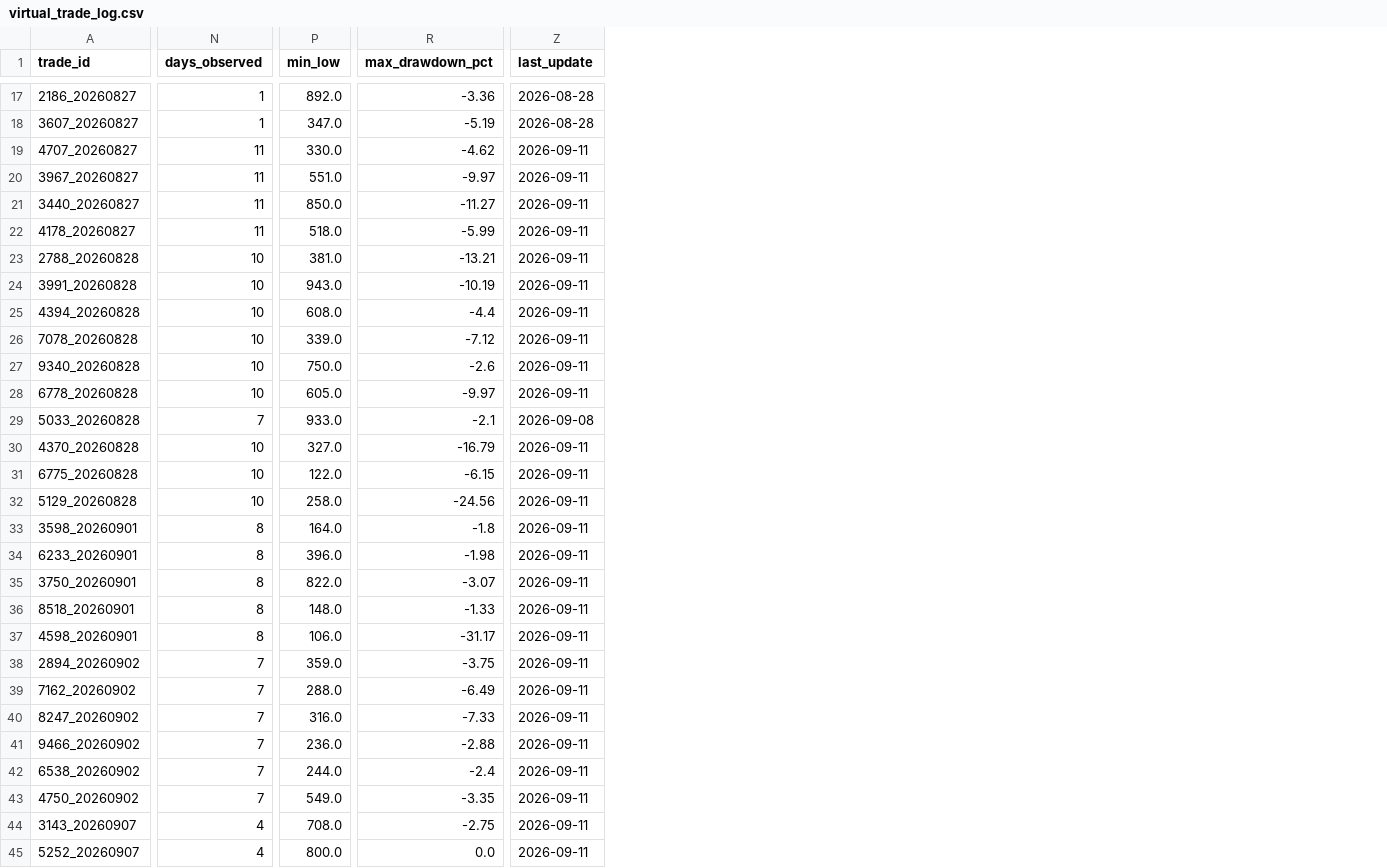
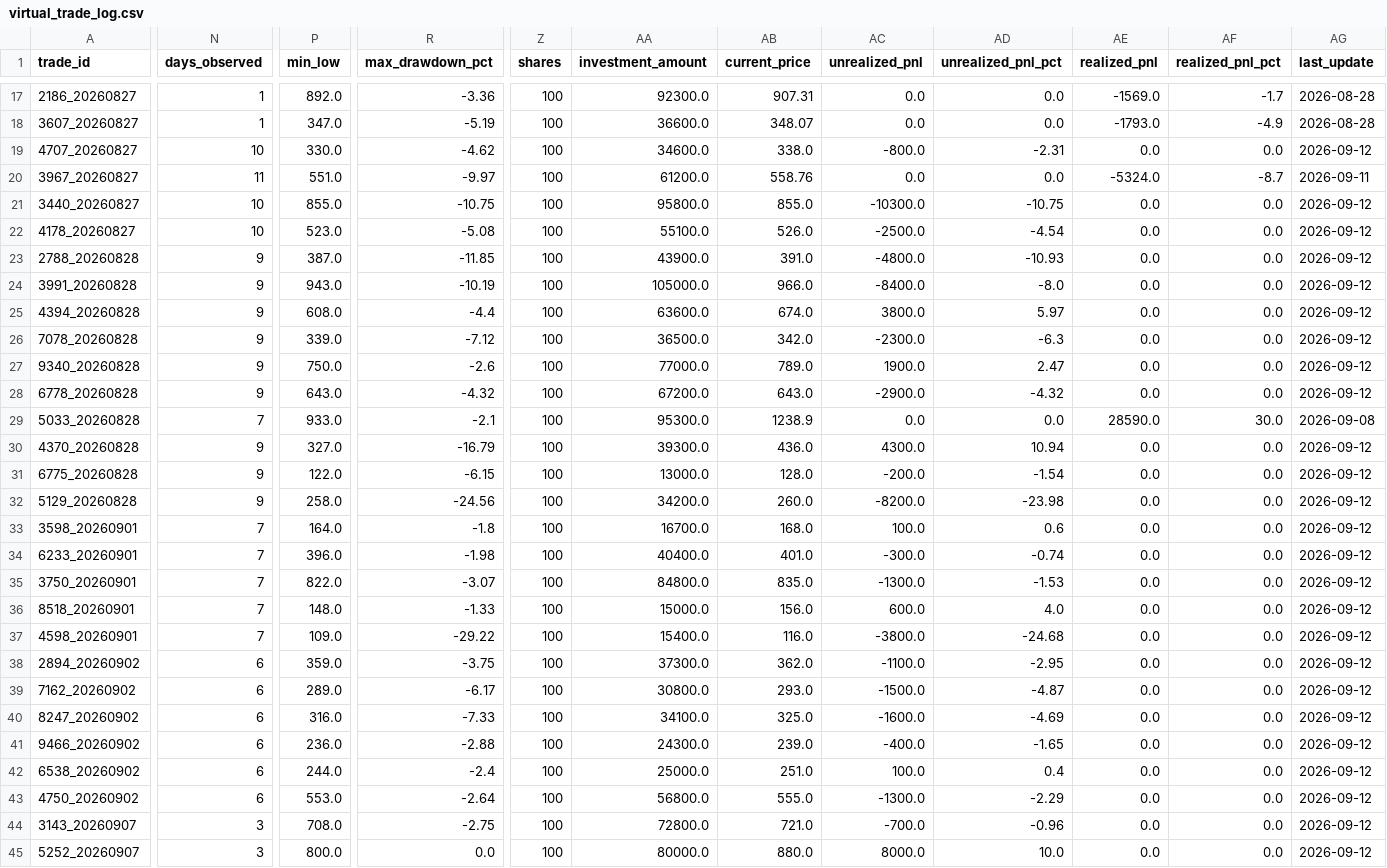
Before and after one commit to rikubell0954-del/stock-monito, a CSV file: results/virtual_trade_log.csv, drawn as a sheet; only a part is shown, gaps mark what is left out; addresses are those after the commit; the diff covers the shown part only; the diff names each change by its address in the sheet, - before the commit and + after, or states it on an @@ line.

```diff
--- a/results/virtual_trade_log.csv
+++ b/results/virtual_trade_log.csv
+column Z (shares), rows 17-45: all 100
+column AA (investment_amount), rows 17-45: 92300.0 | 36600.0 | 34600.0 | 61200.0 | 95800.0 | 55100.0 | 43900.0 | 105000.0 | 63600.0 | 36500.0 | 77000.0 | 67200.0 | 95300.0 | 39300.0 | 13000.0 | 34200.0 | 16700.0 | 40400.0 | 84800.0 | 15000.0 | 15400.0 | 37300.0 | 30800.0 | 34100.0 | 24300.0 | 25000.0 | 56800.0 | 72800.0 | 80000.0
+column AB (current_price), rows 17-45: 907.31 | 348.07 | 338.0 | 558.76 | 855.0 | 526.0 | 391.0 | 966.0 | 674.0 | 342.0 | 789.0 | 643.0 | 1238.9 | 436.0 | 128.0 | 260.0 | 168.0 | 401.0 | 835.0 | 156.0 | 116.0 | 362.0 | 293.0 | 325.0 | 239.0 | 251.0 | 555.0 | 721.0 | 880.0
+column AC (unrealized_pnl), rows 17-45: 0.0 | 0.0 | -800.0 | 0.0 | -10300.0 | -2500.0 | -4800.0 | -8400.0 | 3800.0 | -2300.0 | 1900.0 | -2900.0 | 0.0 | 4300.0 | -200.0 | -8200.0 | 100.0 | -300.0 | -1300.0 | 600.0 | -3800.0 | -1100.0 | -1500.0 | -1600.0 | -400.0 | 100.0 | -1300.0 | -700.0 | 8000.0
+column AD (unrealized_pnl_pct), rows 17-45: 0.0 | 0.0 | -2.31 | 0.0 | -10.75 | -4.54 | -10.93 | -8.0 | 5.97 | -6.3 | 2.47 | -4.32 | 0.0 | 10.94 | -1.54 | -23.98 | 0.6 | -0.74 | -1.53 | 4.0 | -24.68 | -2.95 | -4.87 | -4.69 | -1.65 | 0.4 | -2.29 | -0.96 | 10.0
+column AE (realized_pnl), rows 17-45: -1569.0 | -1793.0 | 0.0 | -5324.0 | 0.0 | 0.0 | 0.0 | 0.0 | 0.0 | 0.0 | 0.0 | 0.0 | 28590.0 | 0.0 | 0.0 | 0.0 | 0.0 | 0.0 | 0.0 | 0.0 | 0.0 | 0.0 | 0.0 | 0.0 | 0.0 | 0.0 | 0.0 | 0.0 | 0.0
+column AF (realized_pnl_pct), rows 17-45: -1.7 | -4.9 | 0.0 | -8.7 | 0.0 | 0.0 | 0.0 | 0.0 | 0.0 | 0.0 | 0.0 | 0.0 | 30.0 | 0.0 | 0.0 | 0.0 | 0.0 | 0.0 | 0.0 | 0.0 | 0.0 | 0.0 | 0.0 | 0.0 | 0.0 | 0.0 | 0.0 | 0.0 | 0.0
-N19 (days_observed): 11
+N19 (days_observed): 10
-AG19 (last_update): 2026-09-11
+AG19 (last_update): 2026-09-12
-N21:N22 (days_observed): 11
+N21:N22 (days_observed): 10
-P21 (min_low): 850.0
+P21 (min_low): 855.0
-R21 (max_drawdown_pct): -11.27
+R21 (max_drawdown_pct): -10.75
-AG21:AG28 (last_update): 2026-09-11
+AG21:AG28 (last_update): 2026-09-12
-P22 (min_low): 518.0
+P22 (min_low): 523.0
-R22 (max_drawdown_pct): -5.99
+R22 (max_drawdown_pct): -5.08
-N23:N28 (days_observed): 10
+N23:N28 (days_observed): 9
-P23 (min_low): 381.0
+P23 (min_low): 387.0
-R23 (max_drawdown_pct): -13.21
+R23 (max_drawdown_pct): -11.85
-P28 (min_low): 605.0
+P28 (min_low): 643.0
-R28 (max_drawdown_pct): -9.97
+R28 (max_drawdown_pct): -4.32
-N30:N32 (days_observed): 10
+N30:N32 (days_observed): 9
-AG30:AG45 (last_update): 2026-09-11
+AG30:AG45 (last_update): 2026-09-12
-N33:N37 (days_observed): 8
+N33:N37 (days_observed): 7
-P37 (min_low): 106.0
+P37 (min_low): 109.0
-R37 (max_drawdown_pct): -31.17
+R37 (max_drawdown_pct): -29.22
-N38:N43 (days_observed): 7
+N38:N43 (days_observed): 6
-P39 (min_low): 288.0
+P39 (min_low): 289.0
-R39 (max_drawdown_pct): -6.49
+R39 (max_drawdown_pct): -6.17
-P43 (min_low): 549.0
+P43 (min_low): 553.0
-R43 (max_drawdown_pct): -3.35
+R43 (max_drawdown_pct): -2.64
-N44:N45 (days_observed): 4
+N44:N45 (days_observed): 3
```
Also changed, not shown: 68 edited cells elsewhere in this file, results/market_regime.csv, results/market_regime_history.csv, 10 other files.
